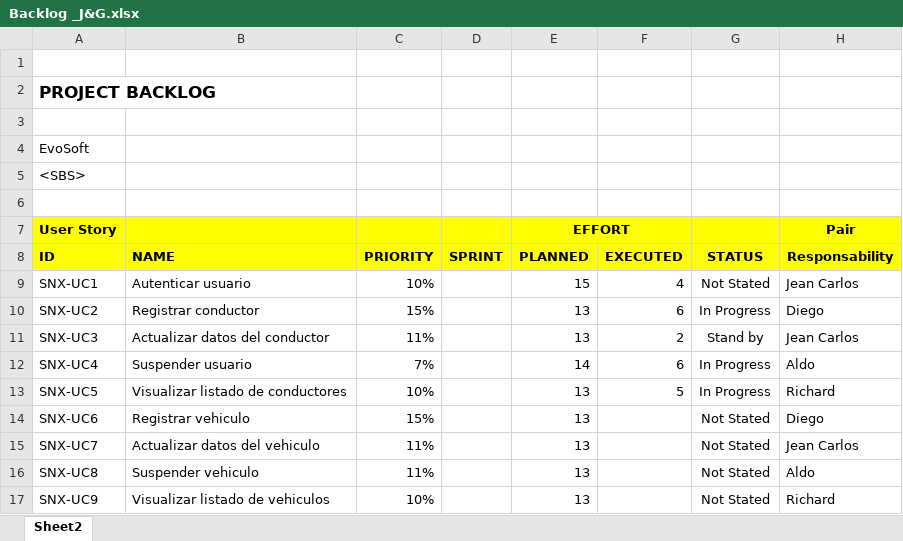
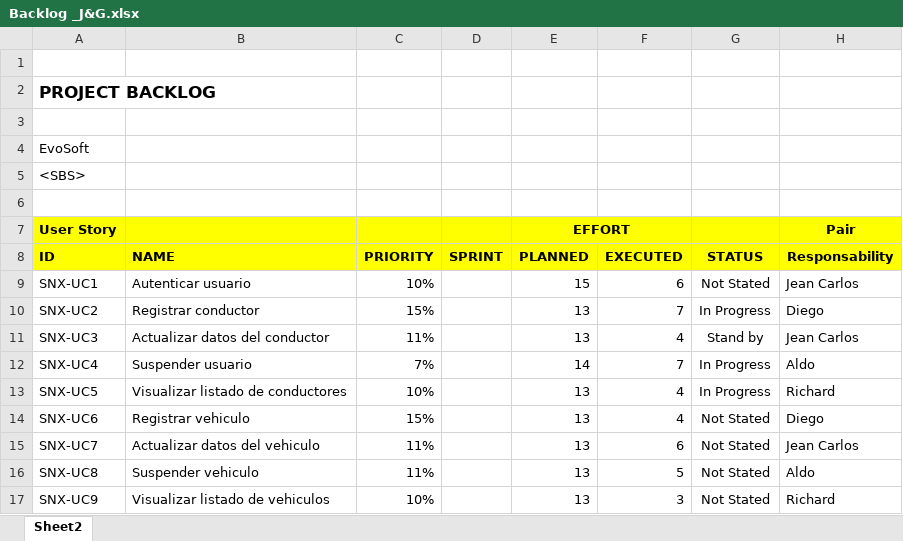
Before and after one commit to jccanales/evosoft, an Excel workbook: Requerimientos/Backlog _J&G.xlsx, sheet Sheet2, drawn as a sheet; only a part is shown; values as stored, in another font and other column widths than the file's, no borders; the diff names each change by its address in the sheet, - before the commit and + after, or states it on an @@ line.

```diff
--- a/Requerimientos/Backlog _J&G.xlsx (sheet Sheet2)
+++ b/Requerimientos/Backlog _J&G.xlsx (sheet Sheet2)
-F9: 4
+F9: 6
-F10: 6
+F10: 7
-F11: 2
+F11: 4
-F12: 6
+F12: 7
-F13: 5
+F13: 4
-F14: (empty)
+F14: 4
-F15: (empty)
+F15: 6
-F16: (empty)
+F16: 5
-F17: (empty)
+F17: 3
```
Also changed, not shown: Gestion_Proyecto/Plan_Releases.xlsx, 1 other file.
